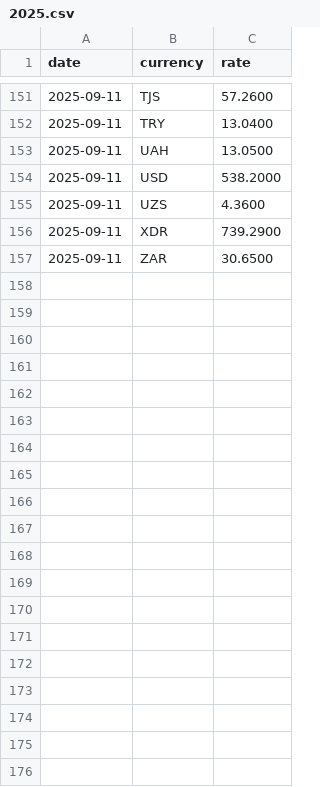
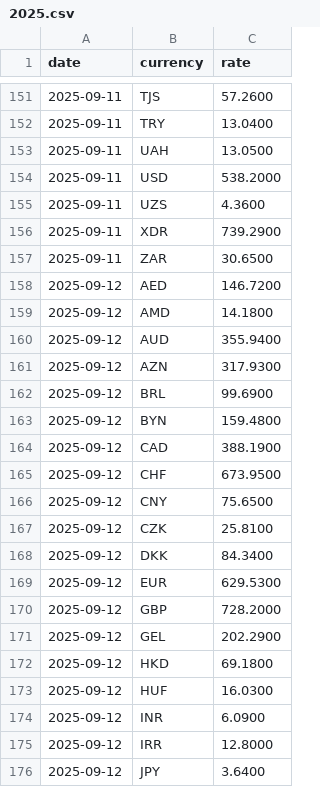
Before and after one commit to CurtisEllese/rk-rates, a CSV file: data/2025.csv, drawn as a sheet; only a part is shown, gaps mark what is left out; the diff covers the shown part only.

```diff
--- a/data/2025.csv
+++ b/data/2025.csv
@@ -157 +157,20 @@ date,currency,rate
 2025-09-11,ZAR,30.6500
+2025-09-12,AED,146.7200
+2025-09-12,AMD,14.1800
+2025-09-12,AUD,355.9400
+2025-09-12,AZN,317.9300
+2025-09-12,BRL,99.6900
+2025-09-12,BYN,159.4800
+2025-09-12,CAD,388.1900
+2025-09-12,CHF,673.9500
+2025-09-12,CNY,75.6500
+2025-09-12,CZK,25.8100
+2025-09-12,DKK,84.3400
+2025-09-12,EUR,629.5300
+2025-09-12,GBP,728.2000
+2025-09-12,GEL,202.2900
+2025-09-12,HKD,69.1800
+2025-09-12,HUF,16.0300
+2025-09-12,INR,6.0900
+2025-09-12,IRR,12.8000
+2025-09-12,JPY,3.6400
```
Also changed, not shown: 20 added rows elsewhere in this file, 1 other file.
